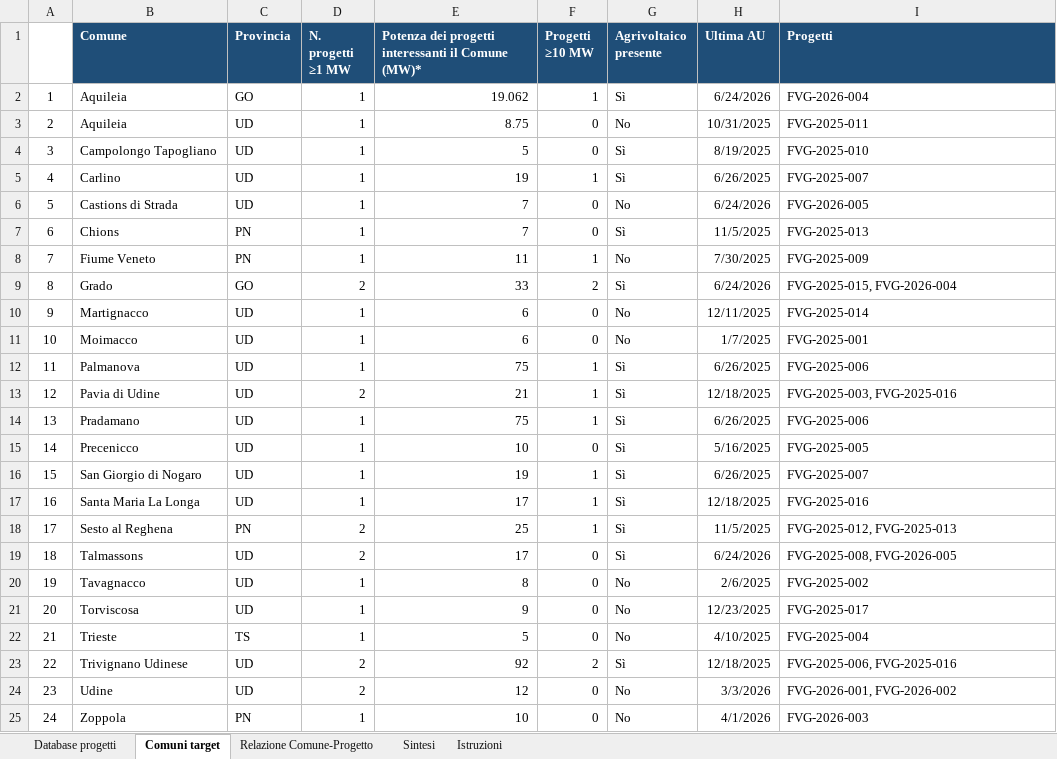
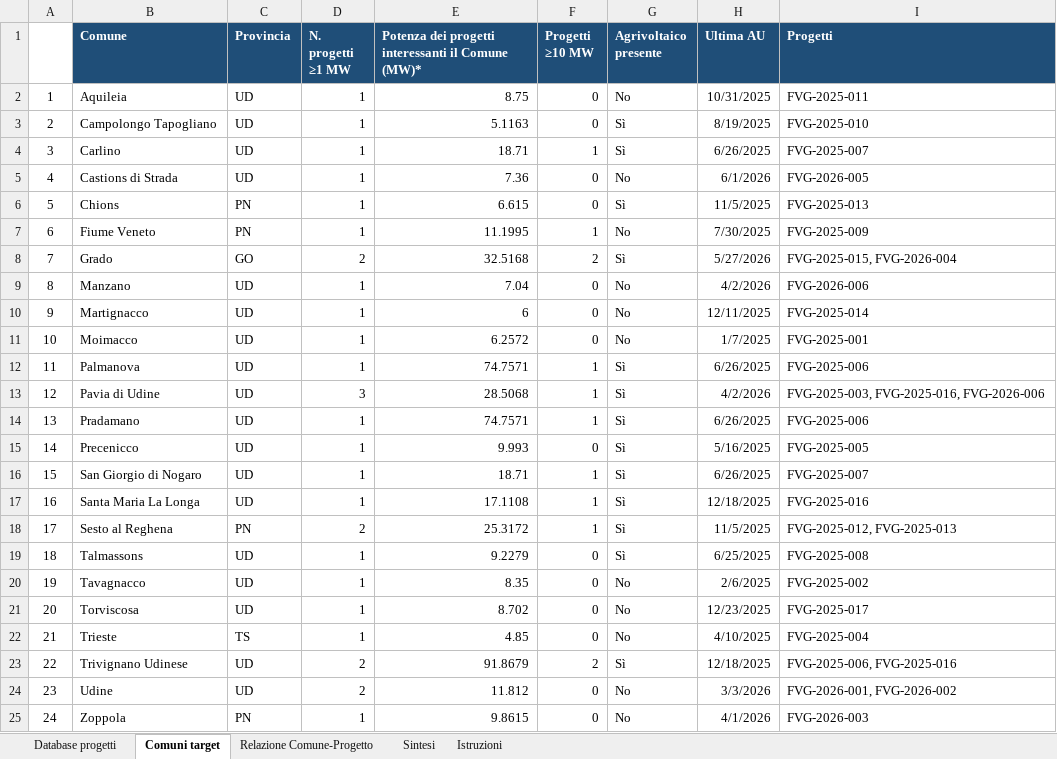
Before and after one commit to MatteoCs1bc/Compensazioni_Comuni_FVG, an Excel workbook: data/territorio/raw/au_fv_2025_2026_ricognizione.xlsx, sheet Comuni target, drawn as a sheet; only a part is shown; values as stored, in another font and other column widths than the file's, no borders; removed rows and columns are numbered as before the commit, all else as after; the diff covers the shown part only; the diff names each change by its address in the sheet, - before the commit and + after, or states it on an @@ line.

```diff
--- a/data/territorio/raw/au_fv_2025_2026_ricognizione.xlsx (sheet Comuni target)
+++ b/data/territorio/raw/au_fv_2025_2026_ricognizione.xlsx (sheet Comuni target)
-row 2: 1 | Aquileia | GO | 1 | 19.062 | 1 | Sì | 6/24/2026 | FVG-2026-004
@@ column A renumbered between rows 2 and 8 @@
-E3: 5
+E3: 5.1163
-E4: 19
+E4: 18.71
-E5: 7
+E5: 7.36
-H5 (Ultima AU): 6/24/2026
+H5 (Ultima AU): 6/1/2026
-E6: 7
+E6: 6.615
-E7: 11
+E7: 11.1995
-E8: 33
+E8: 32.5168
-H8 (Ultima AU): 6/24/2026
+H8 (Ultima AU): 5/27/2026
+row 9: 8 | Manzano | UD | 1 | 7.04 | 0 | No | 4/2/2026 | FVG-2026-006
-E11: 6
+E11: 6.2572
-E12: 75
+E12: 74.7571
-D13 (N. progetti ≥1 MW): 2
+D13 (N. progetti ≥1 MW): 3
-E13: 21
+E13: 28.5068
-H13 (Ultima AU): 12/18/2025
+H13 (Ultima AU): 4/2/2026
-I13 (Progetti): FVG-2025-003, FVG-2025-016
+I13 (Progetti): FVG-2025-003, FVG-2025-016, FVG-2026-006
-E14: 75
+E14: 74.7571
-E15: 10
+E15: 9.993
-E16: 19
+E16: 18.71
-E17: 17
+E17: 17.1108
-E18: 25
+E18: 25.3172
-D19 (N. progetti ≥1 MW): 2
+D19 (N. progetti ≥1 MW): 1
-E19: 17
+E19: 9.2279
-H19 (Ultima AU): 6/24/2026
+H19 (Ultima AU): 6/25/2025
-I19 (Progetti): FVG-2025-008, FVG-2026-005
+I19 (Progetti): FVG-2025-008
-E20: 8
+E20: 8.35
-E21: 9
+E21: 8.702
-E22: 5
+E22: 4.85
-E23: 92
+E23: 91.8679
-E24: 12
+E24: 11.812
-E25: 10
+E25: 9.8615
```
Also changed, not shown: 1 removed row elsewhere in this sheet, sheet Relazione Comune-Progetto, sheet Database progetti, sheet Sintesi, 7 other files.
